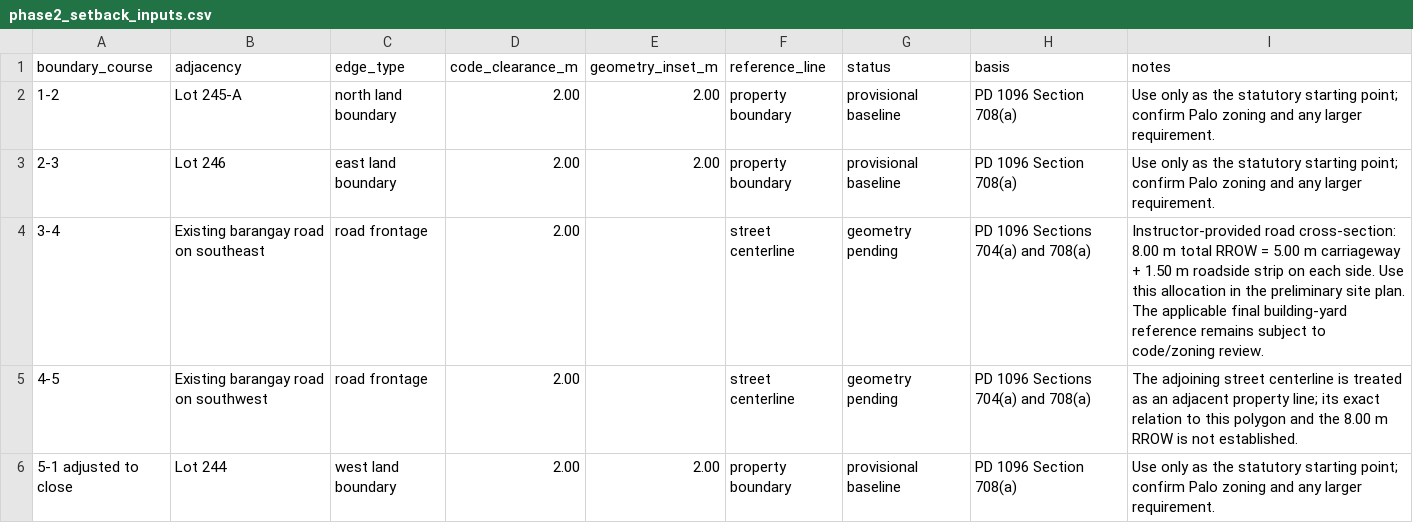
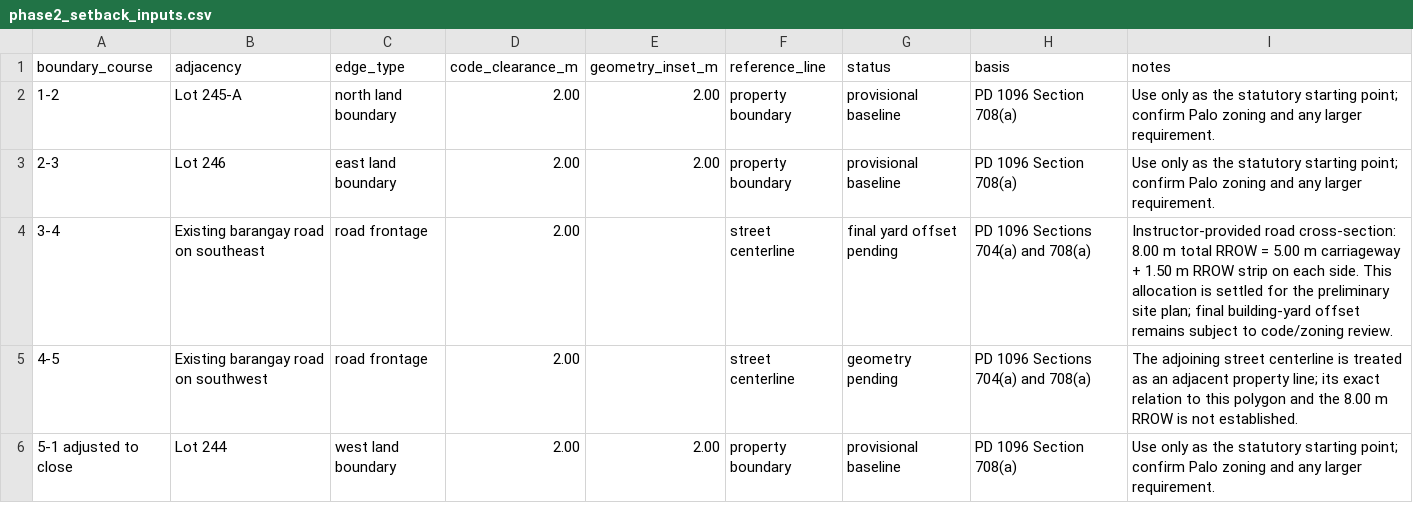
Before and after one commit to justryan-n2d/plate_2_bsd, a CSV file: site/phase2_setback_inputs.csv, drawn as a sheet.

Commit message:
Clarify road-side setback status with given RROW allocation

```diff
--- a/site/phase2_setback_inputs.csv
+++ b/site/phase2_setback_inputs.csv
@@ -3,3 +3,3 @@ boundary_course,adjacency,edge_type,code_clearance_m,geometry_inset_m,reference_
 2-3,Lot 246,east land boundary,2.00,2.00,property boundary,provisional baseline,PD 1096 Section 708(a),Use only as the statutory starting point; confirm Palo zoning and any larger requirement.
-3-4,Existing barangay road on southeast,road frontage,2.00,,street centerline,geometry pending,PD 1096 Sections 704(a) and 708(a),Instructor-provided road cross-section: 8.00 m total RROW = 5.00 m carriageway + 1.50 m roadside strip on each side. Use this allocation in the preliminary site plan. The applicable final building-yard reference remains subject to code/zoning review.
+3-4,Existing barangay road on southeast,road frontage,2.00,,street centerline,final yard offset pending,PD 1096 Sections 704(a) and 708(a),Instructor-provided road cross-section: 8.00 m total RROW = 5.00 m carriageway + 1.50 m RROW strip on each side. This allocation is settled for the preliminary site plan; final building-yard offset remains subject to code/zoning review.
 4-5,Existing barangay road on southwest,road frontage,2.00,,street centerline,geometry pending,PD 1096 Sections 704(a) and 708(a),The adjoining street centerline is treated as an adjacent property line; its exact relation to this polygon and the 8.00 m RROW is not established.
```
